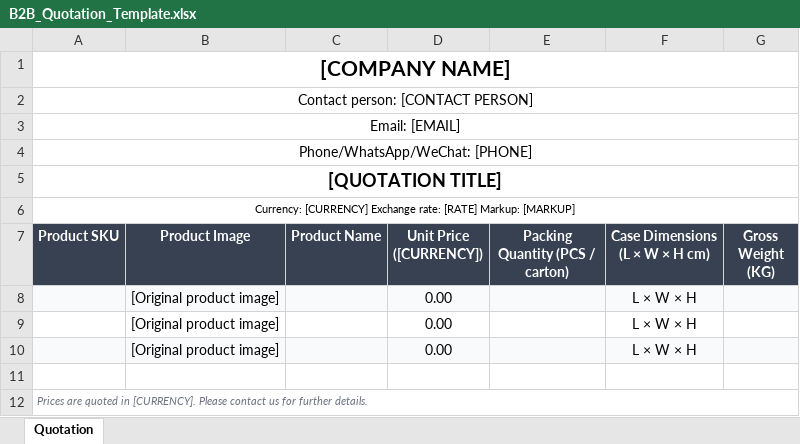
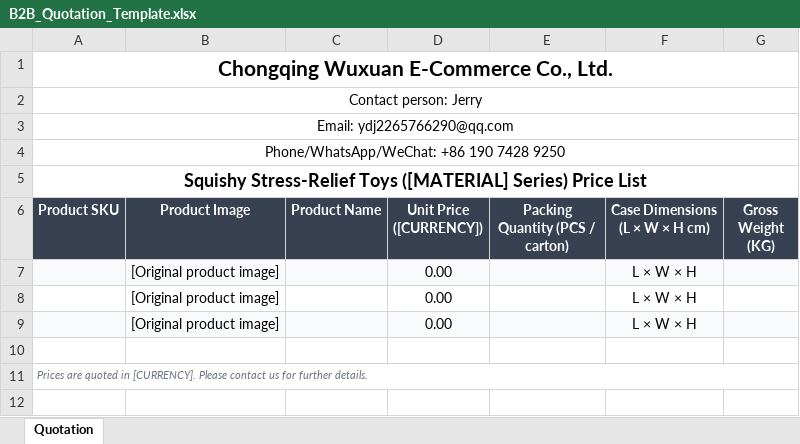
Before and after one commit to NotFeel/b2b-inquiry-platform, an Excel workbook: assets/templates/B2B_Quotation_Template.xlsx, sheet Quotation, drawn as a sheet; values as stored, in another font and other column widths than the file's, no borders; charts and pictures not drawn; the diff names each change by its address in the sheet, - before the commit and + after, or states it on an @@ line.

```diff
--- a/assets/templates/B2B_Quotation_Template.xlsx (sheet Quotation)
+++ b/assets/templates/B2B_Quotation_Template.xlsx (sheet Quotation)
-A1 (Product SKU): [COMPANY NAME]
+A1 (Product SKU): Chongqing Wuxuan E-Commerce Co., Ltd.
-A2 (Product SKU): Contact person: [CONTACT PERSON]
+A2 (Product SKU): Contact person: Jerry
-A3 (Product SKU): Email: [EMAIL]
+A3 (Product SKU): Email: ydj2265766290@qq.com
-A4 (Product SKU): Phone/WhatsApp/WeChat: [PHONE]
+A4 (Product SKU): Phone/WhatsApp/WeChat: +86 190 7428 9250
-A5 (Product SKU): [QUOTATION TITLE]
+A5 (Product SKU): Squishy Stress-Relief Toys ([MATERIAL] Series) Price List
-row 6: Currency: [CURRENCY] Exchange rate: [RATE] Markup: [MARKUP]
```
Also changed, not shown: assets/templates/产品报价单模板.xlsx, 24 other files.
